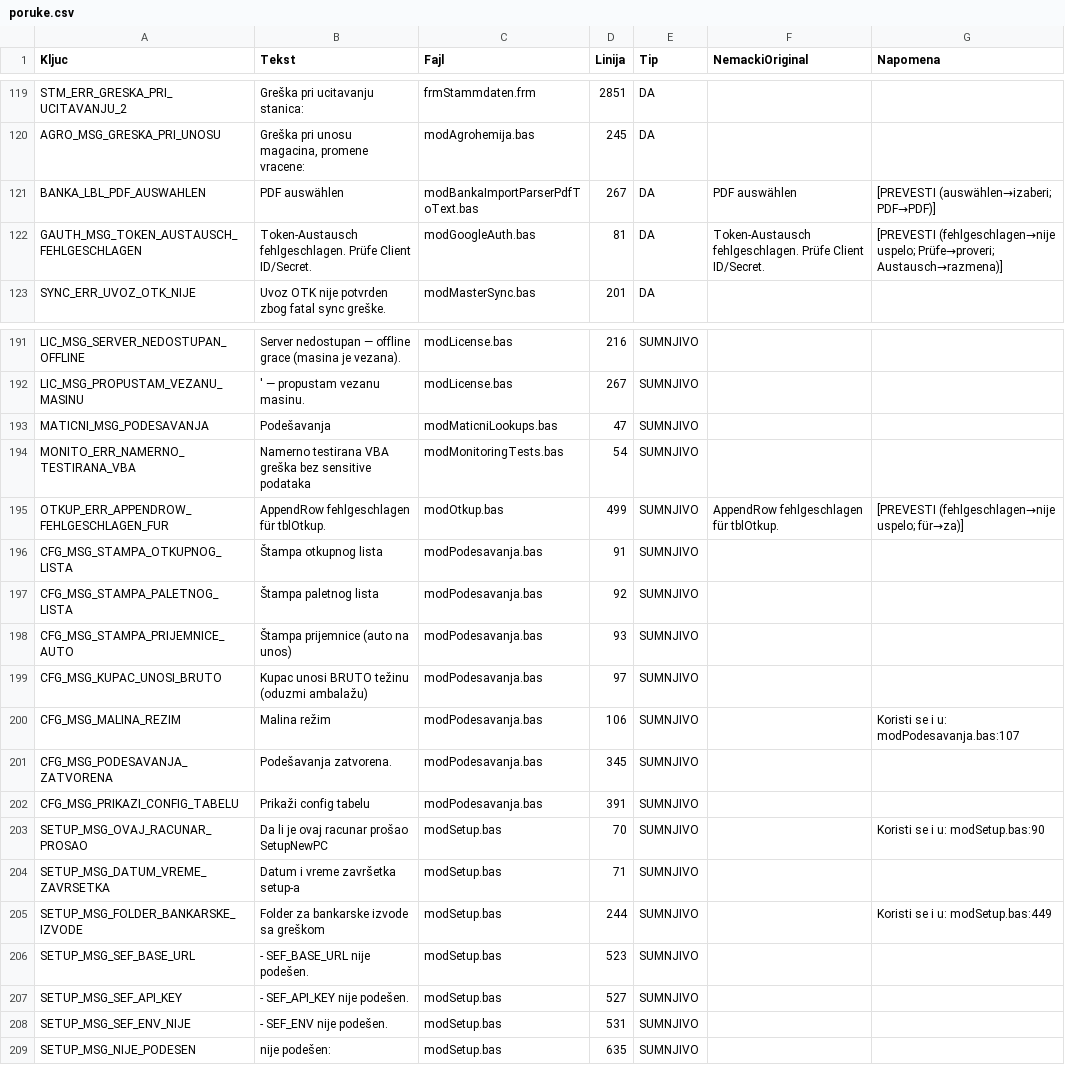
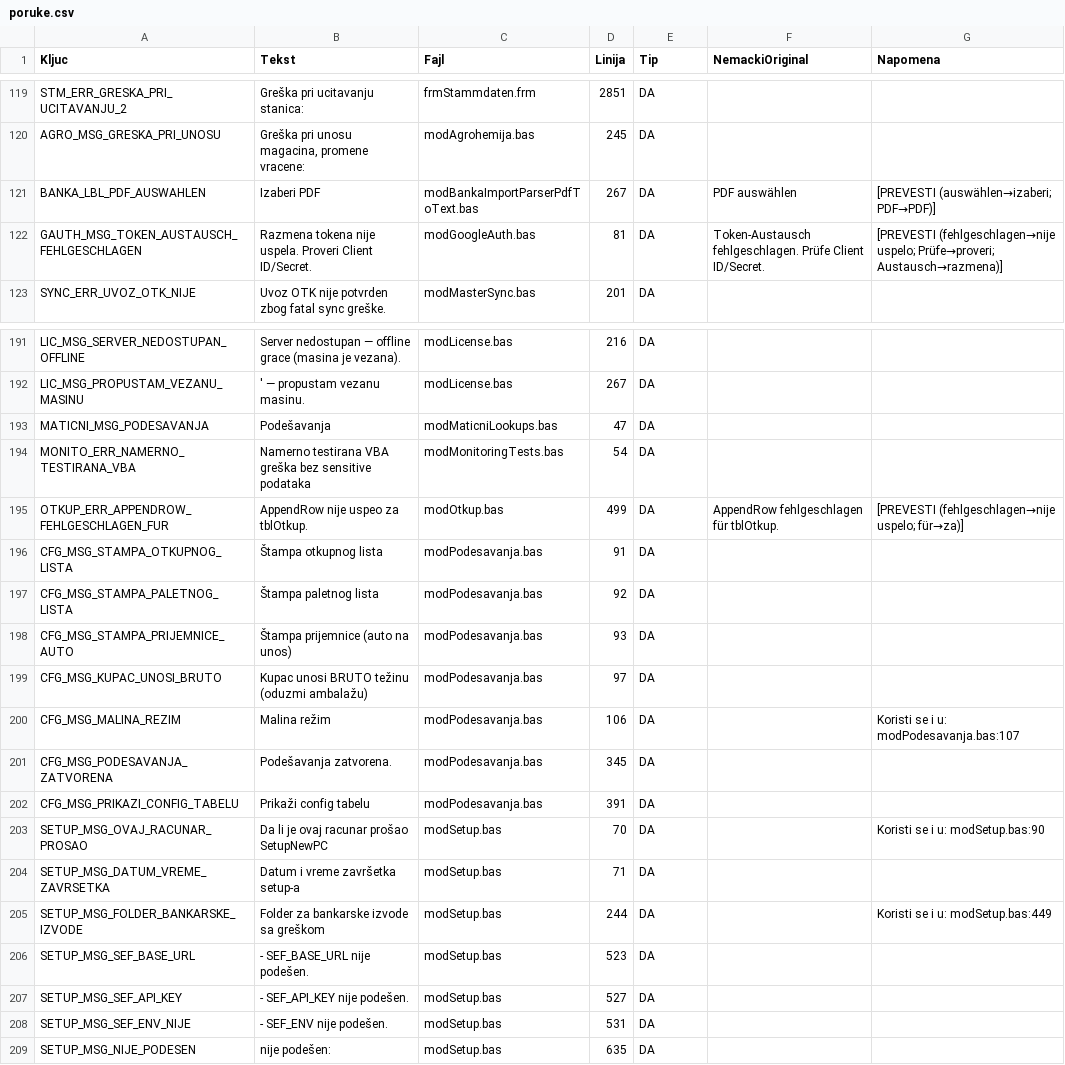
Before and after one commit to dusanmiladinovicVNM/otkupapp-pwa, a CSV file: localization/poruke.csv, drawn as a sheet; only a part is shown, gaps mark what is left out; the diff covers the shown part only; the diff names each change by its address in the sheet, - before the commit and + after, or states it on an @@ line.

```diff
--- a/localization/poruke.csv
+++ b/localization/poruke.csv
-B121 (Tekst): PDF auswählen
+B121 (Tekst): Izaberi PDF
-B122 (Tekst): Token-Austausch fehlgeschlagen. Prüfe Client ID/Secret.
+B122 (Tekst): Razmena tokena nije uspela. Proveri Client ID/Secret.
-E191:E209 (Tip): SUMNJIVO
+E191:E209 (Tip): DA
-B195 (Tekst): AppendRow fehlgeschlagen für tblOtkup.
+B195 (Tekst): AppendRow nije uspeo za tblOtkup.
```
Also changed, not shown: 34 edited cells elsewhere in this file.
